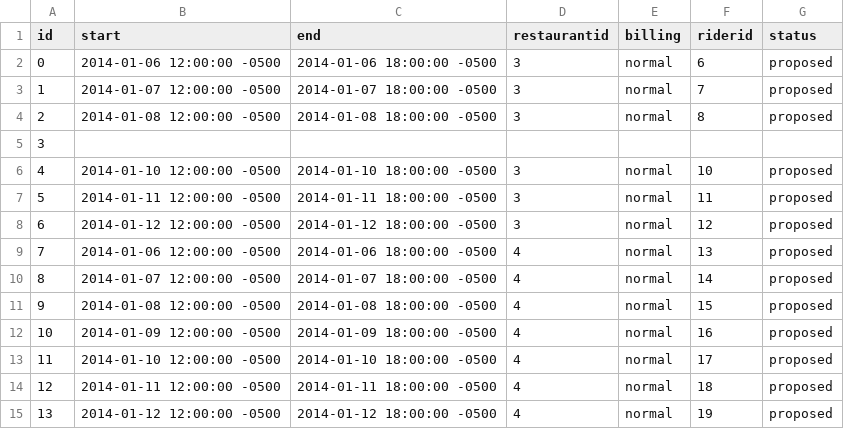
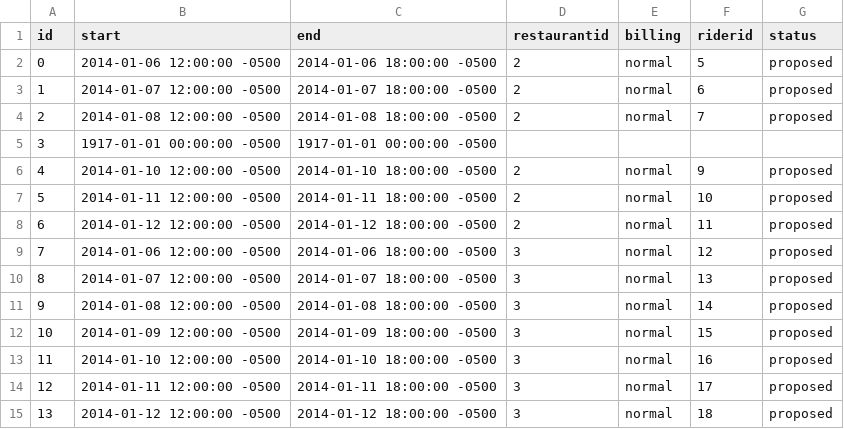
Before and after one commit to aguestuser/bks_on_rails, a CSV file: app/io/export/sample/shifts_with_deletion.csv, drawn as a sheet.

```diff
--- a/app/io/export/sample/shifts_with_deletion.csv
+++ b/app/io/export/sample/shifts_with_deletion.csv
@@ -1,15 +1,15 @@
 id,start,end,restaurantid,billing,riderid,status
-0,2014-01-06 12:00:00 -0500,2014-01-06 18:00:00 -0500,3,normal,6,proposed
-1,2014-01-07 12:00:00 -0500,2014-01-07 18:00:00 -0500,3,normal,7,proposed
-2,2014-01-08 12:00:00 -0500,2014-01-08 18:00:00 -0500,3,normal,8,proposed
-3,,,,
-4,2014-01-10 12:00:00 -0500,2014-01-10 18:00:00 -0500,3,normal,10,proposed
-5,2014-01-11 12:00:00 -0500,2014-01-11 18:00:00 -0500,3,normal,11,proposed
-6,2014-01-12 12:00:00 -0500,2014-01-12 18:00:00 -0500,3,normal,12,proposed
-7,2014-01-06 12:00:00 -0500,2014-01-06 18:00:00 -0500,4,normal,13,proposed
-8,2014-01-07 12:00:00 -0500,2014-01-07 18:00:00 -0500,4,normal,14,proposed
-9,2014-01-08 12:00:00 -0500,2014-01-08 18:00:00 -0500,4,normal,15,proposed
-10,2014-01-09 12:00:00 -0500,2014-01-09 18:00:00 -0500,4,normal,16,proposed
-11,2014-01-10 12:00:00 -0500,2014-01-10 18:00:00 -0500,4,normal,17,proposed
-12,2014-01-11 12:00:00 -0500,2014-01-11 18:00:00 -0500,4,normal,18,proposed
-13,2014-01-12 12:00:00 -0500,2014-01-12 18:00:00 -0500,4,normal,19,proposed
+0,2014-01-06 12:00:00 -0500,2014-01-06 18:00:00 -0500,2,normal,5,proposed
+1,2014-01-07 12:00:00 -0500,2014-01-07 18:00:00 -0500,2,normal,6,proposed
+2,2014-01-08 12:00:00 -0500,2014-01-08 18:00:00 -0500,2,normal,7,proposed
+3,1917-01-01 00:00:00 -0500,1917-01-01 00:00:00 -0500,,
+4,2014-01-10 12:00:00 -0500,2014-01-10 18:00:00 -0500,2,normal,9,proposed
+5,2014-01-11 12:00:00 -0500,2014-01-11 18:00:00 -0500,2,normal,10,proposed
+6,2014-01-12 12:00:00 -0500,2014-01-12 18:00:00 -0500,2,normal,11,proposed
+7,2014-01-06 12:00:00 -0500,2014-01-06 18:00:00 -0500,3,normal,12,proposed
+8,2014-01-07 12:00:00 -0500,2014-01-07 18:00:00 -0500,3,normal,13,proposed
+9,2014-01-08 12:00:00 -0500,2014-01-08 18:00:00 -0500,3,normal,14,proposed
+10,2014-01-09 12:00:00 -0500,2014-01-09 18:00:00 -0500,3,normal,15,proposed
+11,2014-01-10 12:00:00 -0500,2014-01-10 18:00:00 -0500,3,normal,16,proposed
+12,2014-01-11 12:00:00 -0500,2014-01-11 18:00:00 -0500,3,normal,17,proposed
+13,2014-01-12 12:00:00 -0500,2014-01-12 18:00:00 -0500,3,normal,18,proposed
```
Also changed, not shown: app/io/export/sample/shifts_mon_to_wed.csv, 21 other files.
